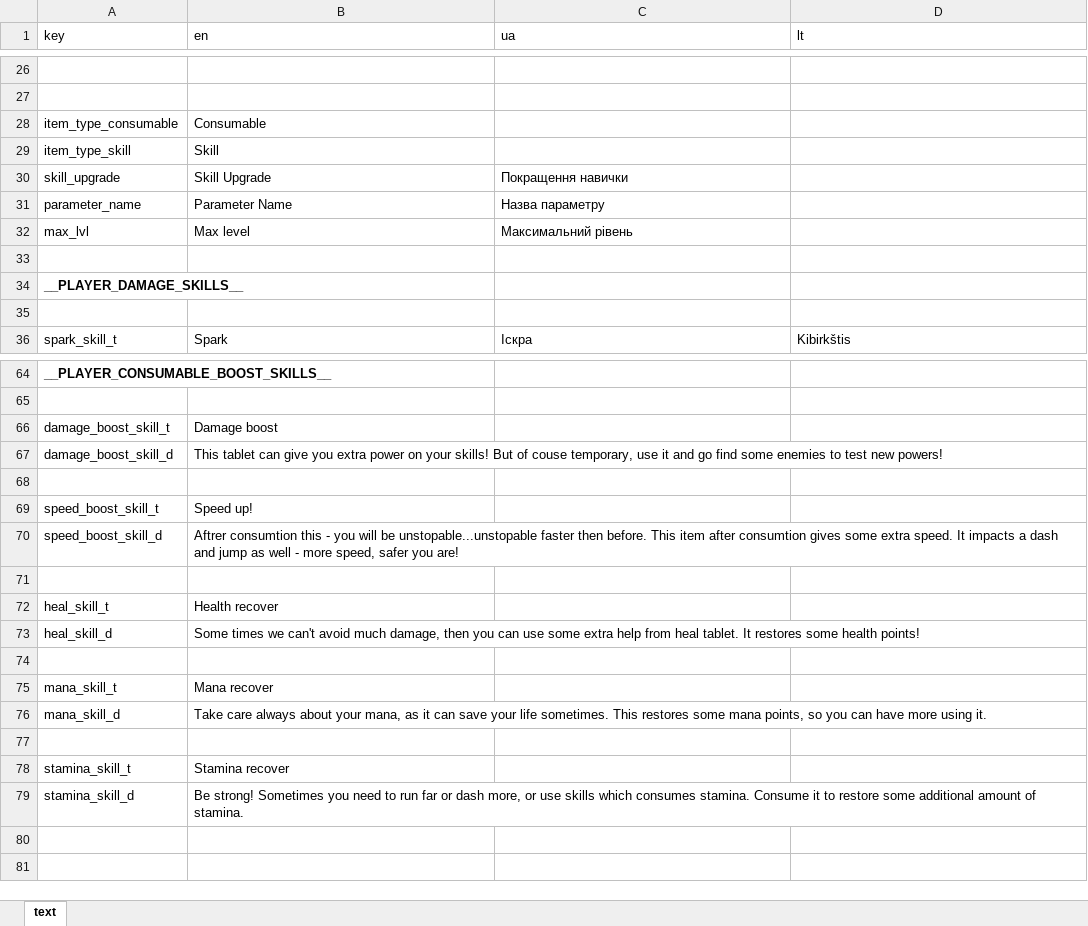
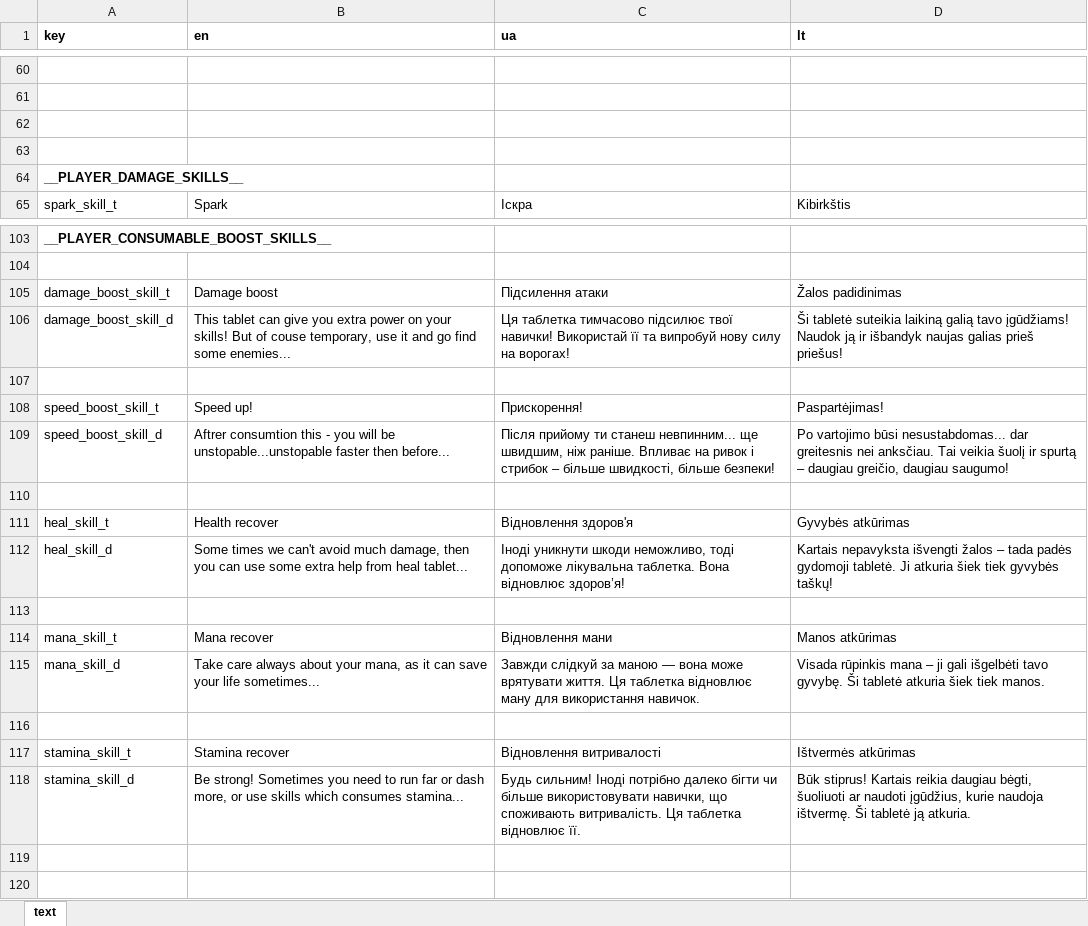
Before and after one commit to IvMov/tower-dungeon, an Excel workbook: assets/translation/text.xlsx, sheet text, drawn as a sheet; only a part is shown, gaps mark what is left out; values as stored, in another font and other column widths than the file's, no borders; table styles not drawn; removed rows and columns are numbered as before the commit, all else as after; the diff covers the shown part only; the diff names each change by its address in the sheet, - before the commit and + after, or states it on an @@ line.

```diff
--- a/assets/translation/text.xlsx (sheet text)
+++ b/assets/translation/text.xlsx (sheet text)
-A1:D1 bold: off
+A1:D1 bold: on
-row 62: item_type_consumable | Consumable
+row 62: (empty)
@@ row 29 moved to row 27: item_type_skill @@
-row 30: skill_upgrade | Skill Upgrade | Покращення навички
-row 31: parameter_name | Parameter Name | Назва параметру
-row 32: max_lvl | Max level | Максимальний рівень
-row 35: (empty)
-C105 (ua): (empty)
+C105 (ua): Підсилення атаки
-D105 (lt): (empty)
+D105 (lt): Žalos padidinimas
-B106 (en): …find some enemies to test new powers!
+B106 (en): …find some enemies...
-C106 (ua): (empty)
+C106 (ua): Ця таблетка тимчасово підсилює твої навички! Використай її та випробуй нову силу на ворогах!
-D106 (lt): (empty)
+D106 (lt): Ši tabletė suteikia laikiną galią tavo įgūdžiams! Naudok ją ir išbandyk naujas galias prieš priešus!
-C108 (ua): (empty)
+C108 (ua): Прискорення!
-D108 (lt): (empty)
+D108 (lt): Paspartėjimas!
-B109 (en): …faster then before. This item after consumtion gives some extra speed. It impacts a dash and jump as well - more speed, safer you are!
+B109 (en): …faster then before...
-C109 (ua): (empty)
+C109 (ua): Після прийому ти станеш невпинним... ще швидшим, ніж раніше. Впливає на ривок і стрибок – більше швидкості, більше безпеки!
-D109 (lt): (empty)
+D109 (lt): Po vartojimo būsi nesustabdomas... dar greitesnis nei anksčiau. Tai veikia šuolį ir spurtą – daugiau greičio, daugiau saugumo!
-C111 (ua): (empty)
+C111 (ua): Відновлення здоров'я
-D111 (lt): (empty)
+D111 (lt): Gyvybės atkūrimas
-B112 (en): …from heal tablet. It restores some health points!
+B112 (en): …from heal tablet...
-C112 (ua): (empty)
+C112 (ua): Іноді уникнути шкоди неможливо, тоді допоможе лікувальна таблетка. Вона відновлює здоров’я!
-D112 (lt): (empty)
+D112 (lt): Kartais nepavyksta išvengti žalos – tada padės gydomoji tabletė. Ji atkuria šiek tiek gyvybės taškų!
-C114 (ua): (empty)
+C114 (ua): Відновлення мани
-D114 (lt): (empty)
+D114 (lt): Manos atkūrimas
-B115 (en): …your life sometimes. This restores some mana points, so you can have more using it.
+B115 (en): …your life sometimes...
-C115 (ua): (empty)
+C115 (ua): Завжди слідкуй за маною — вона може врятувати життя. Ця таблетка відновлює ману для використання навичок.
-D115 (lt): (empty)
+D115 (lt): Visada rūpinkis mana – ji gali išgelbėti tavo gyvybę. Ši tabletė atkuria šiek tiek manos.
-C117 (ua): (empty)
+C117 (ua): Відновлення витривалості
-D117 (lt): (empty)
+D117 (lt): Ištvermės atkūrimas
-B118 (en): …which consumes stamina. Consume it to restore some additional amount of stamina.
+B118 (en): …which consumes stamina...
-C118 (ua): (empty)
+C118 (ua): Будь сильним! Іноді потрібно далеко бігти чи більше використовувати навички, що споживають витривалість. Ця таблетка відновлює її.
-D118 (lt): (empty)
+D118 (lt): Būk stiprus! Kartais reikia daugiau bėgti, šuoliuoti ar naudoti įgūdžius, kurie naudoja ištvermę. Ši tabletė ją atkuria.
```
Also changed, not shown: 46 added rows elsewhere in this sheet, 59 other files.
